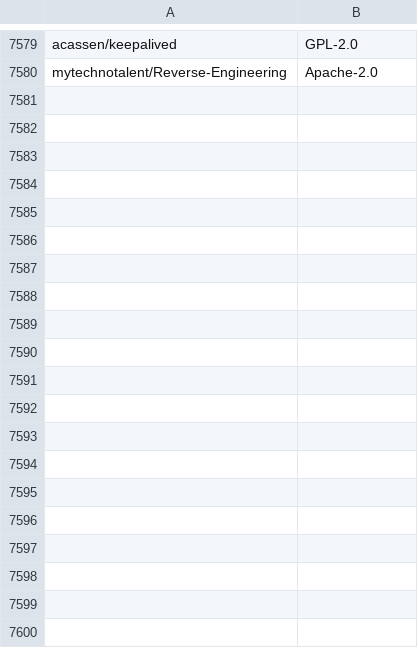
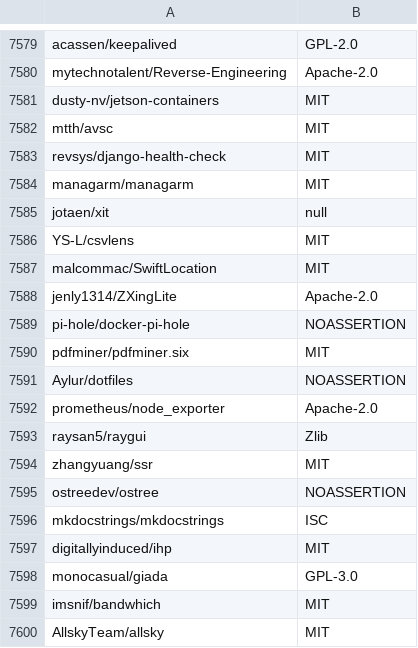
Before and after one commit to surprisetalk/licensure, a CSV file: licenses.csv, drawn as a sheet; only a part is shown, gaps mark what is left out; the diff covers the shown part only.

```diff
--- a/licenses.csv
+++ b/licenses.csv
@@ -7580 +7580,21 @@ acassen/keepalived,GPL-2.0
 mytechnotalent/Reverse-Engineering,Apache-2.0
+dusty-nv/jetson-containers,MIT
+mtth/avsc,MIT
+revsys/django-health-check,MIT
+managarm/managarm,MIT
+jotaen/xit,null
+YS-L/csvlens,MIT
+malcommac/SwiftLocation,MIT
+jenly1314/ZXingLite,Apache-2.0
+pi-hole/docker-pi-hole,NOASSERTION
+pdfminer/pdfminer.six,MIT
+Aylur/dotfiles,NOASSERTION
+prometheus/node_exporter,Apache-2.0
+raysan5/raygui,Zlib
+zhangyuang/ssr,MIT
+ostreedev/ostree,NOASSERTION
+mkdocstrings/mkdocstrings,ISC
+digitallyinduced/ihp,MIT
+monocasual/giada,GPL-3.0
+imsnif/bandwhich,MIT
+AllskyTeam/allsky,MIT
```
Also changed, not shown: 10 added rows elsewhere in this file, 2 other files.
